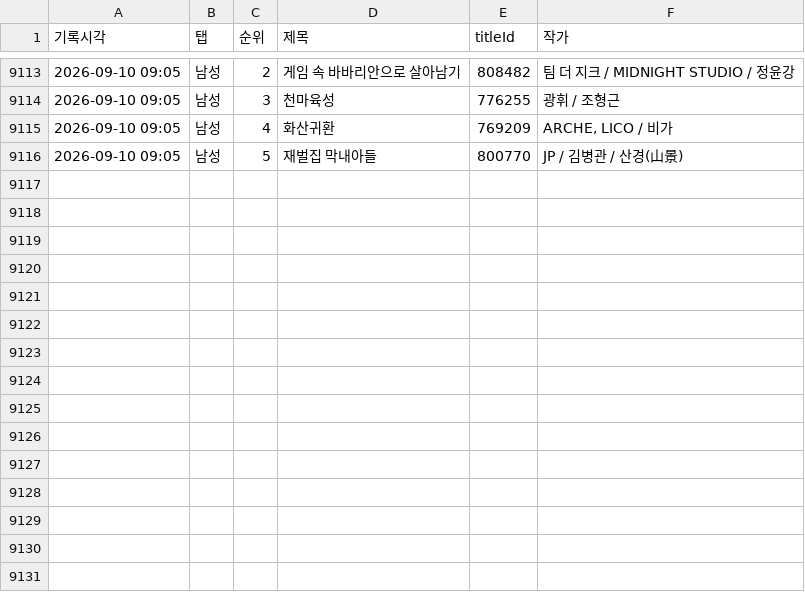
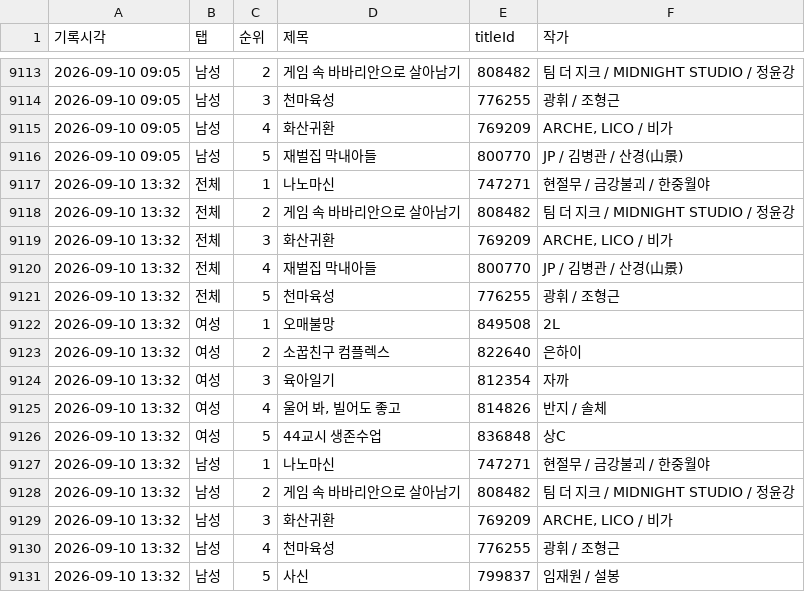
Before and after one commit to friedrr/webtoon-tracker, a CSV file: data/ranking_log.csv, drawn as a sheet; only a part is shown, gaps mark what is left out; the diff names each change by its address in the sheet, - before the commit and + after, or states it on an @@ line.

```diff
--- a/data/ranking_log.csv
+++ b/data/ranking_log.csv
+row 9117: 2026-09-10 13:32 | 전체 | 1 | 나노마신 | 747271 | 현절무 / 금강불괴 / 한중월야
+row 9118: 2026-09-10 13:32 | 전체 | 2 | 게임 속 바바리안으로 살아남기 | 808482 | 팀 더 지크 / MIDNIGHT STUDIO / 정윤강
+row 9119: 2026-09-10 13:32 | 전체 | 3 | 화산귀환 | 769209 | ARCHE, LICO / 비가
+row 9120: 2026-09-10 13:32 | 전체 | 4 | 재벌집 막내아들 | 800770 | JP / 김병관 / 산경(山景)
+row 9121: 2026-09-10 13:32 | 전체 | 5 | 천마육성 | 776255 | 광휘 / 조형근
+row 9122: 2026-09-10 13:32 | 여성 | 1 | 오매불망 | 849508 | 2L
+row 9123: 2026-09-10 13:32 | 여성 | 2 | 소꿉친구 컴플렉스 | 822640 | 은하이
+row 9124: 2026-09-10 13:32 | 여성 | 3 | 육아일기 | 812354 | 자까
+row 9125: 2026-09-10 13:32 | 여성 | 4 | 울어 봐, 빌어도 좋고 | 814826 | 반지 / 솔체
+row 9126: 2026-09-10 13:32 | 여성 | 5 | 44교시 생존수업 | 836848 | 상C
+row 9127: 2026-09-10 13:32 | 남성 | 1 | 나노마신 | 747271 | 현절무 / 금강불괴 / 한중월야
+row 9128: 2026-09-10 13:32 | 남성 | 2 | 게임 속 바바리안으로 살아남기 | 808482 | 팀 더 지크 / MIDNIGHT STUDIO / 정윤강
+row 9129: 2026-09-10 13:32 | 남성 | 3 | 화산귀환 | 769209 | ARCHE, LICO / 비가
+row 9130: 2026-09-10 13:32 | 남성 | 4 | 천마육성 | 776255 | 광휘 / 조형근
+row 9131: 2026-09-10 13:32 | 남성 | 5 | 사신 | 799837 | 임재원 / 설봉
```
